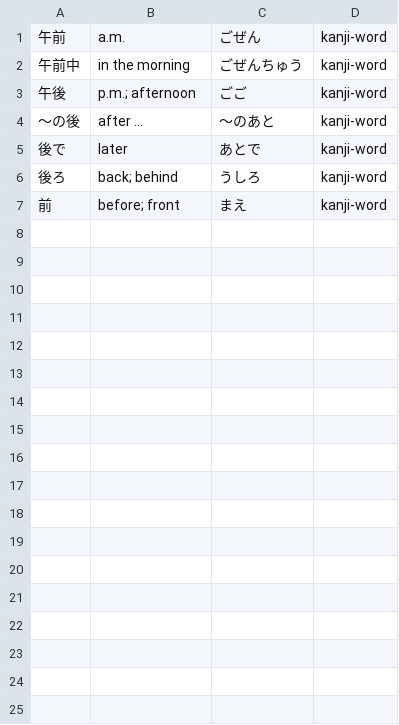
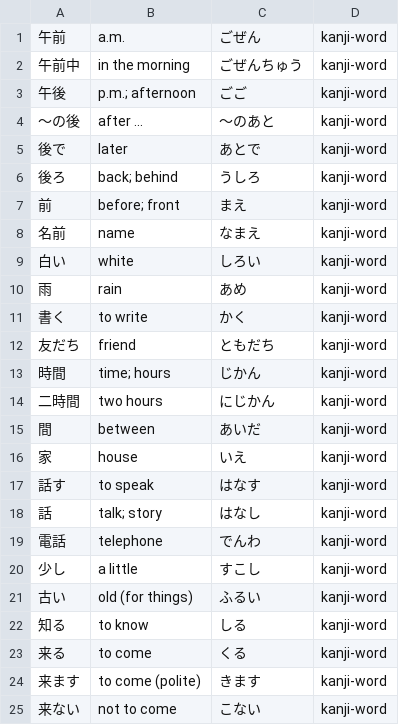
Before and after one commit to BakedSoups/Genki_Flash_Cards_app, a CSV file: lesson9-kanji-vocabulary.csv, drawn as a sheet; the diff names each change by its address in the sheet, - before the commit and + after, or states it on an @@ line.

Commit message:
Kanji lesson 9

```diff
--- a/lesson9-kanji-vocabulary.csv
+++ b/lesson9-kanji-vocabulary.csv
+row 8: 名前 | name | なまえ | kanji-word
+row 9: 白い | white | しろい | kanji-word
+row 10: 雨 | rain | あめ | kanji-word
+row 11: 書く | to write | かく | kanji-word
+row 12: 友だち | friend | ともだち | kanji-word
+row 13: 時間 | time; hours | じかん | kanji-word
+row 14: 二時間 | two hours | にじかん | kanji-word
+row 15: 間 | between | あいだ | kanji-word
+row 16: 家 | house | いえ | kanji-word
+row 17: 話す | to speak | はなす | kanji-word
+row 18: 話 | talk; story | はなし | kanji-word
+row 19: 電話 | telephone | でんわ | kanji-word
+row 20: 少し | a little | すこし | kanji-word
+row 21: 古い | old (for things) | ふるい | kanji-word
+row 22: 知る | to know | しる | kanji-word
+row 23: 来る | to come | くる | kanji-word
+row 24: 来ます | to come (polite) | きます | kanji-word
+row 25: 来ない | not to come | こない | kanji-word
```
Also changed, not shown: 1 other file.
